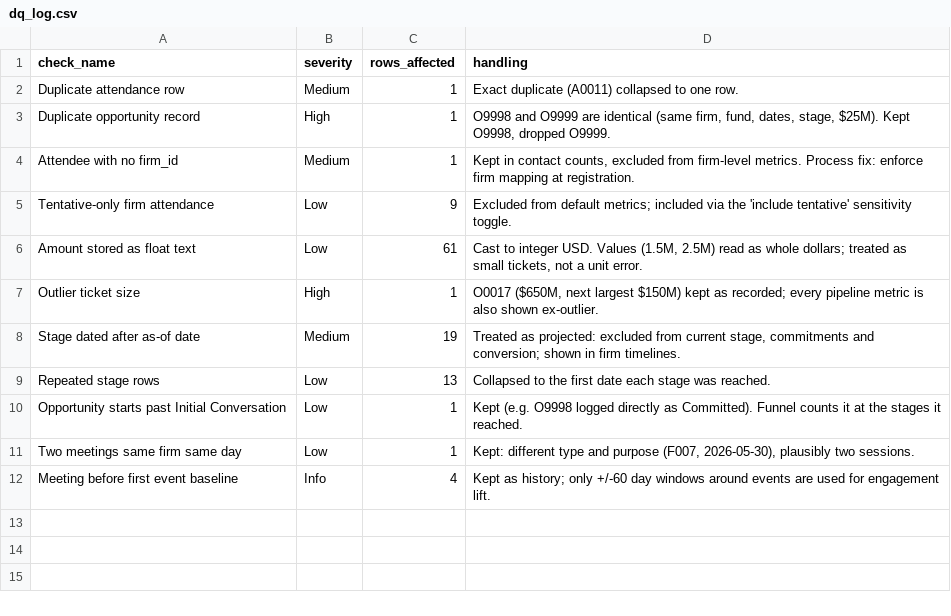
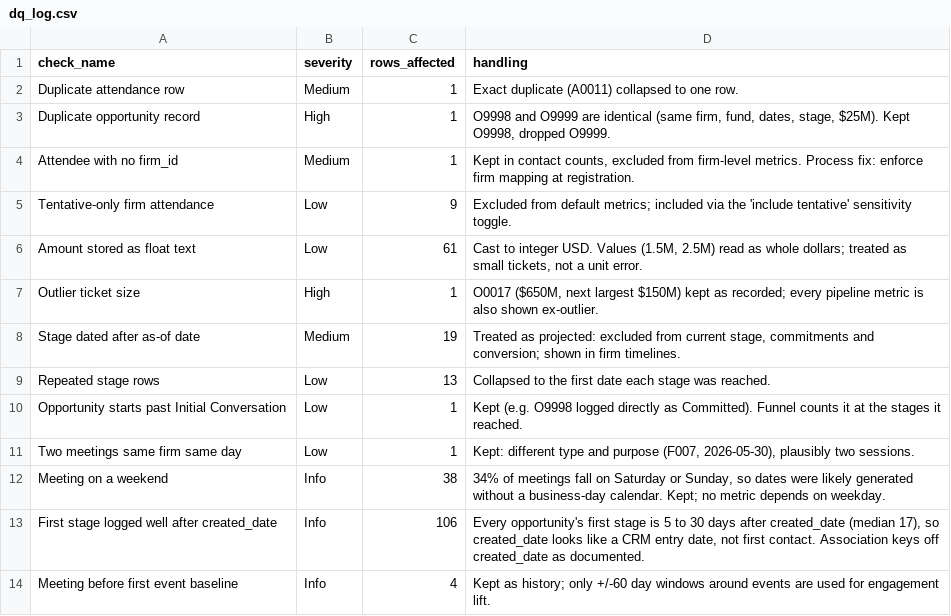
Before and after one commit to colinbayer77/carlyle-ir-event-analytics, a CSV file: data/marts/dq_log.csv, drawn as a sheet.

```diff
--- a/data/marts/dq_log.csv
+++ b/data/marts/dq_log.csv
@@ -11,2 +11,4 @@ Opportunity starts past Initial Conversation,Low,1,Kept (e.g. O9998 logged direc
 Two meetings same firm same day,Low,1,"Kept: different type and purpose (F007, 2026-05-30), plausibly two sessions."
+Meeting on a weekend,Info,38,"34% of meetings fall on Saturday or Sunday, so dates were likely generated without a business-day calendar. Kept; no metric depends on weekday."
+First stage logged well after created_date,Info,106,"Every opportunity's first stage is 5 to 30 days after created_date (median 17), so created_date looks like a CRM entry date, not first contact. Association keys off created_date as documented."
 Meeting before first event baseline,Info,4,Kept as history; only +/-60 day windows around events are used for engagement lift.
```
Also changed, not shown: data/marts/mart_firm_timeline.csv, 3 other files.
